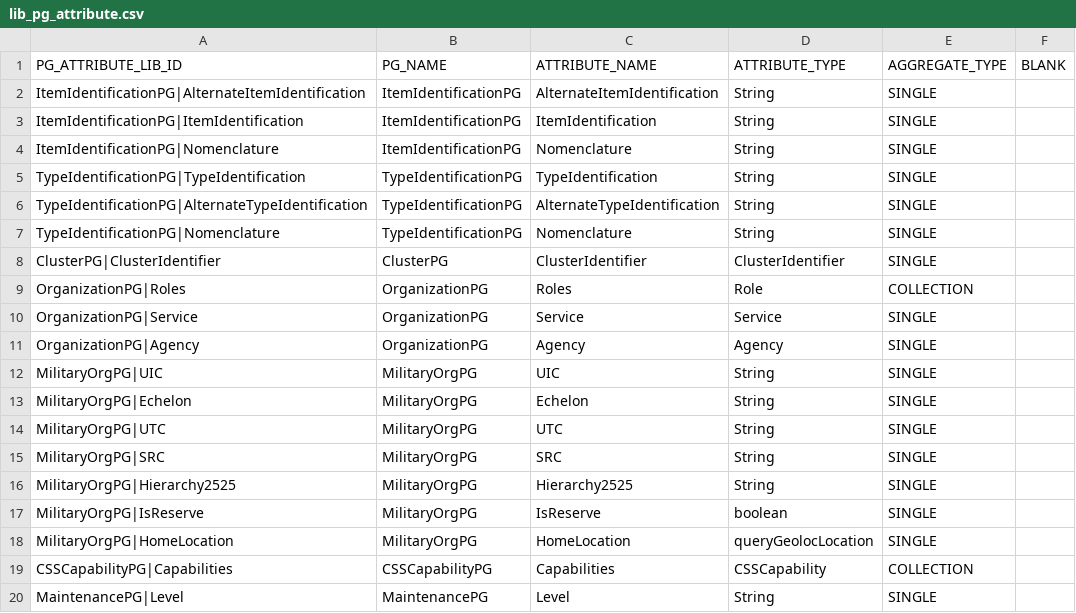
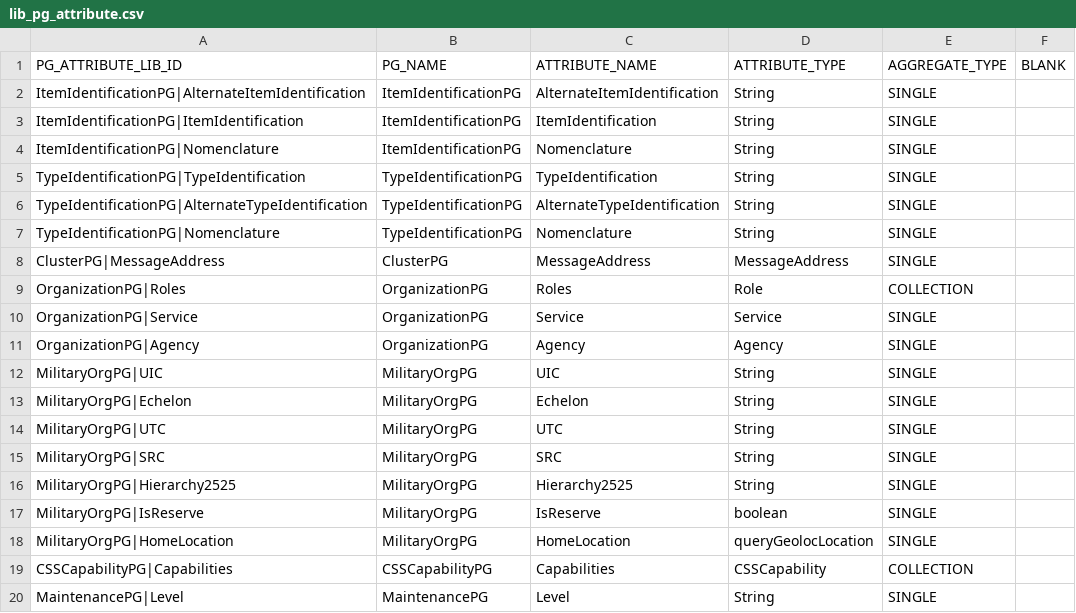
Before and after one commit to codeaudit/cougaar-csmart, a CSV file: csmart/data/database/csv/lib_pg_attribute.csv, drawn as a sheet; removed rows and columns are numbered as before the commit, all else as after; the diff names each change by its address in the sheet, - before the commit and + after, or states it on an @@ line.

```diff
--- a/csmart/data/database/csv/lib_pg_attribute.csv
+++ b/csmart/data/database/csv/lib_pg_attribute.csv
-row 8: ClusterPG|ClusterIdentifier | ClusterPG | ClusterIdentifier | ClusterIdentifier | SINGLE
+row 8: ClusterPG|MessageAddress | ClusterPG | MessageAddress | MessageAddress | SINGLE
```
Also changed, not shown: csmart/data/database/csv/cfw_org_pg_attr.csv.
